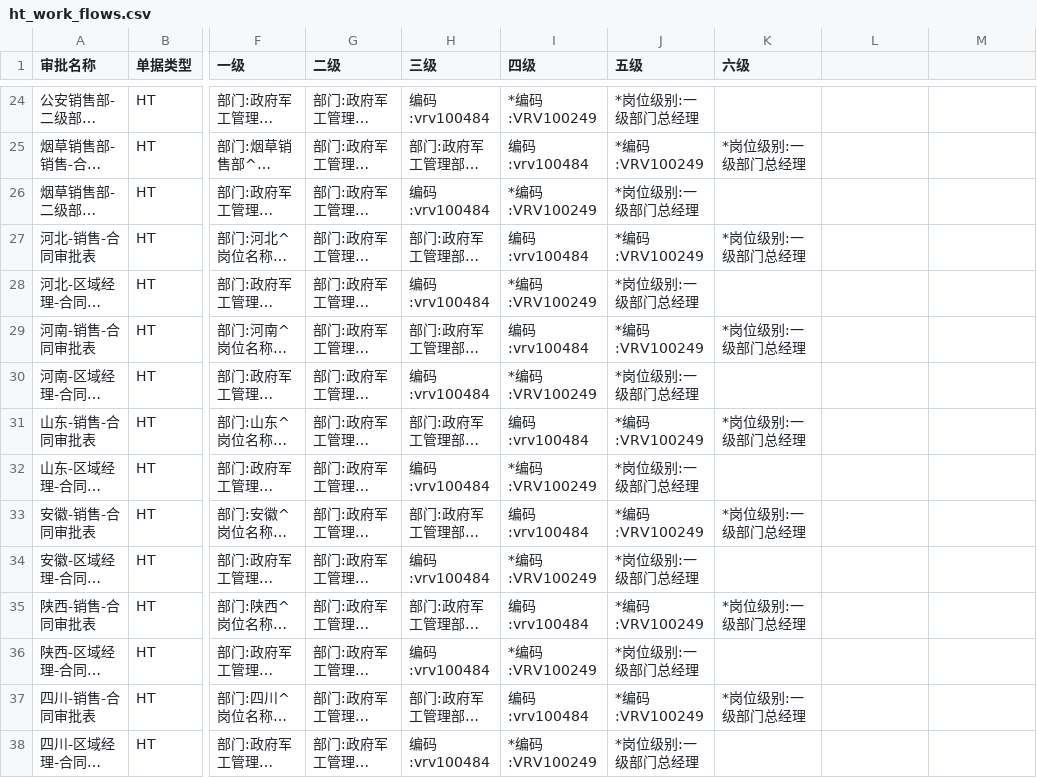
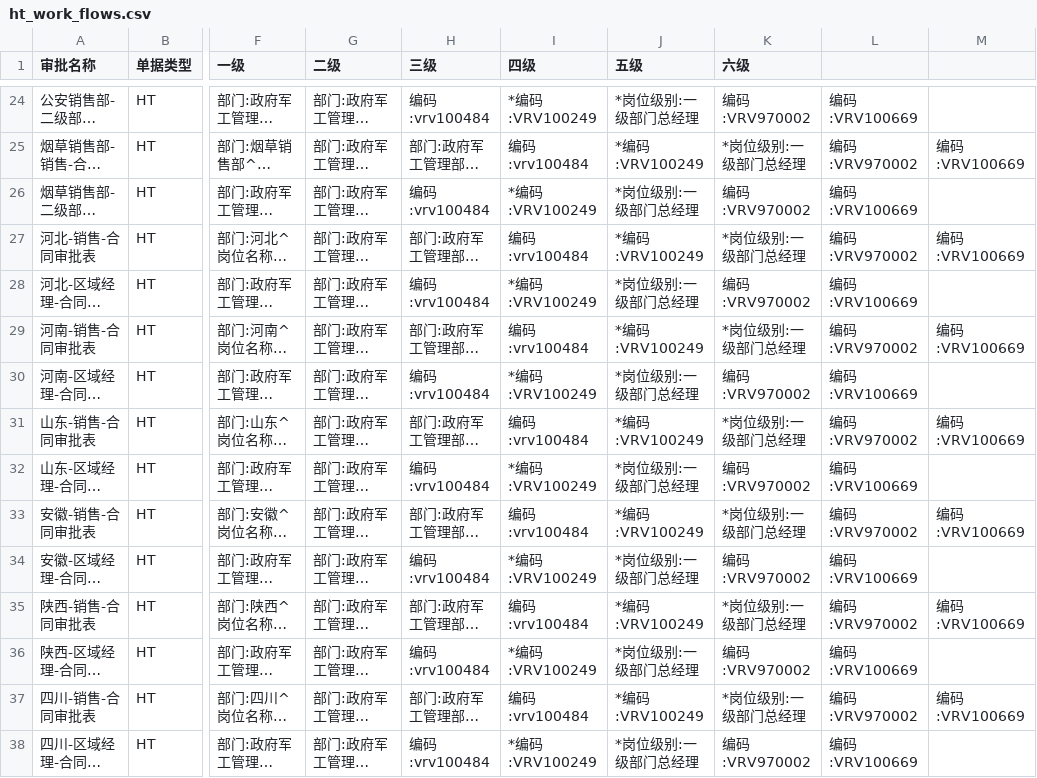
Before and after one commit to 29decibel/webriem, a CSV file: db/ht_work_flows.csv, drawn as a sheet; only a part is shown, gaps mark what is left out; long unchanged cells end in …; the diff covers the shown part only; the diff names each change by its address in the sheet, - before the commit and + after, or states it on an @@ line.

```diff
--- a/db/ht_work_flows.csv
+++ b/db/ht_work_flows.csv
-K24 (六级): (empty)
+K24 (六级): 编码:VRV970002
-L24: (empty)
+L24: 编码:VRV100669
-L25: (empty)
+L25: 编码:VRV970002
-M25: (empty)
+M25: 编码:VRV100669
-K26 (六级): (empty)
+K26 (六级): 编码:VRV970002
-L26: (empty)
+L26: 编码:VRV100669
-L27: (empty)
+L27: 编码:VRV970002
-M27: (empty)
+M27: 编码:VRV100669
-K28 (六级): (empty)
+K28 (六级): 编码:VRV970002
-L28: (empty)
+L28: 编码:VRV100669
-L29: (empty)
+L29: 编码:VRV970002
-M29: (empty)
+M29: 编码:VRV100669
-K30 (六级): (empty)
+K30 (六级): 编码:VRV970002
-L30: (empty)
+L30: 编码:VRV100669
-L31: (empty)
+L31: 编码:VRV970002
-M31: (empty)
+M31: 编码:VRV100669
-K32 (六级): (empty)
+K32 (六级): 编码:VRV970002
-L32: (empty)
+L32: 编码:VRV100669
-L33: (empty)
+L33: 编码:VRV970002
-M33: (empty)
+M33: 编码:VRV100669
-K34 (六级): (empty)
+K34 (六级): 编码:VRV970002
-L34: (empty)
+L34: 编码:VRV100669
-L35: (empty)
+L35: 编码:VRV970002
-M35: (empty)
+M35: 编码:VRV100669
-K36 (六级): (empty)
+K36 (六级): 编码:VRV970002
-L36: (empty)
+L36: 编码:VRV100669
-L37: (empty)
+L37: 编码:VRV970002
-M37: (empty)
+M37: 编码:VRV100669
-K38 (六级): (empty)
+K38 (六级): 编码:VRV970002
-L38: (empty)
+L38: 编码:VRV100669
```
Also changed, not shown: 168 edited cells elsewhere in this file, 1 other file.
